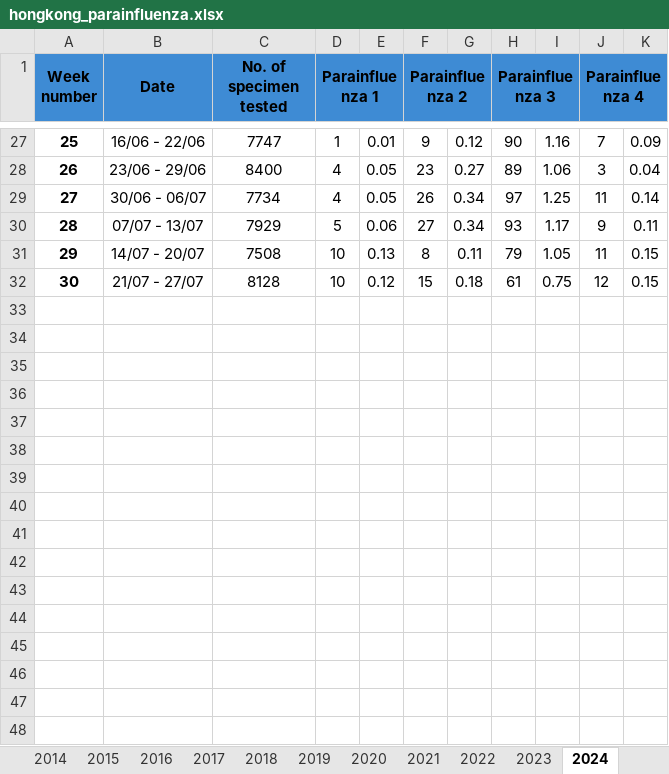
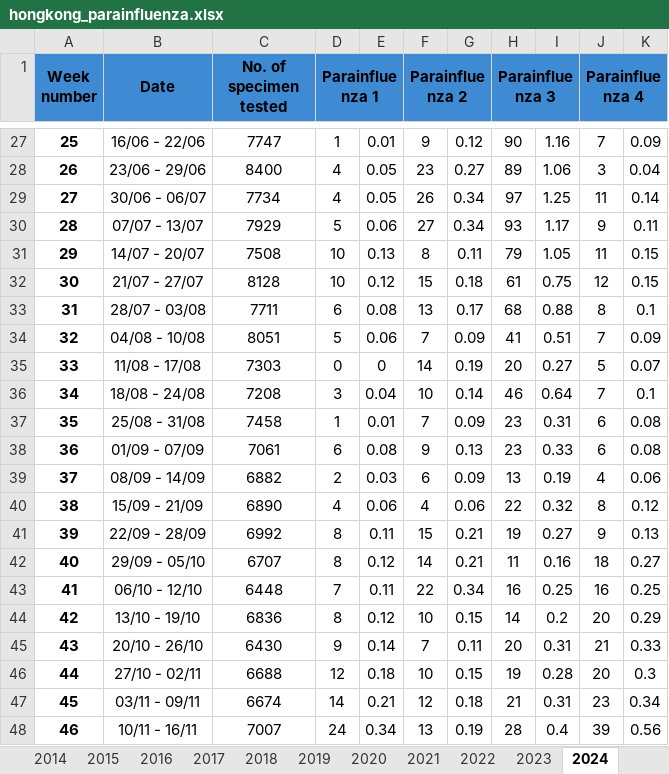
Before and after one commit to cobeylab/return-time, an Excel workbook: data_hongkong/hongkong_parainfluenza.xlsx, sheet 2024, drawn as a sheet; only a part is shown, gaps mark what is left out; values as stored, in another font and other column widths than the file's, no borders; charts and pictures not drawn; the diff names each change by its address in the sheet, - before the commit and + after, or states it on an @@ line.

```diff
--- a/data_hongkong/hongkong_parainfluenza.xlsx (sheet 2024)
+++ b/data_hongkong/hongkong_parainfluenza.xlsx (sheet 2024)
+row 33: 31 | 28/07 - 03/08 | 7711 | 6 | 0.08 | 13 | 0.17 | 68 | 0.88 | 8 | 0.1
+row 34: 32 | 04/08 - 10/08 | 8051 | 5 | 0.06 | 7 | 0.09 | 41 | 0.51 | 7 | 0.09
+row 35: 33 | 11/08 - 17/08 | 7303 | 0 | 0 | 14 | 0.19 | 20 | 0.27 | 5 | 0.07
+row 36: 34 | 18/08 - 24/08 | 7208 | 3 | 0.04 | 10 | 0.14 | 46 | 0.64 | 7 | 0.1
+row 37: 35 | 25/08 - 31/08 | 7458 | 1 | 0.01 | 7 | 0.09 | 23 | 0.31 | 6 | 0.08
+row 38: 36 | 01/09 - 07/09 | 7061 | 6 | 0.08 | 9 | 0.13 | 23 | 0.33 | 6 | 0.08
+row 39: 37 | 08/09 - 14/09 | 6882 | 2 | 0.03 | 6 | 0.09 | 13 | 0.19 | 4 | 0.06
+row 40: 38 | 15/09 - 21/09 | 6890 | 4 | 0.06 | 4 | 0.06 | 22 | 0.32 | 8 | 0.12
+row 41: 39 | 22/09 - 28/09 | 6992 | 8 | 0.11 | 15 | 0.21 | 19 | 0.27 | 9 | 0.13
+row 42: 40 | 29/09 - 05/10 | 6707 | 8 | 0.12 | 14 | 0.21 | 11 | 0.16 | 18 | 0.27
+row 43: 41 | 06/10 - 12/10 | 6448 | 7 | 0.11 | 22 | 0.34 | 16 | 0.25 | 16 | 0.25
+row 44: 42 | 13/10 - 19/10 | 6836 | 8 | 0.12 | 10 | 0.15 | 14 | 0.2 | 20 | 0.29
+row 45: 43 | 20/10 - 26/10 | 6430 | 9 | 0.14 | 7 | 0.11 | 20 | 0.31 | 21 | 0.33
+row 46: 44 | 27/10 - 02/11 | 6688 | 12 | 0.18 | 10 | 0.15 | 19 | 0.28 | 20 | 0.3
+row 47: 45 | 03/11 - 09/11 | 6674 | 14 | 0.21 | 12 | 0.18 | 21 | 0.31 | 23 | 0.34
+row 48: 46 | 10/11 - 16/11 | 7007 | 24 | 0.34 | 13 | 0.19 | 28 | 0.4 | 39 | 0.56
```
Also changed, not shown: data_hongkong/hongkong_fecal.xlsx, data_hongkong/hongkong_flu.xlsx, 20 other files.
